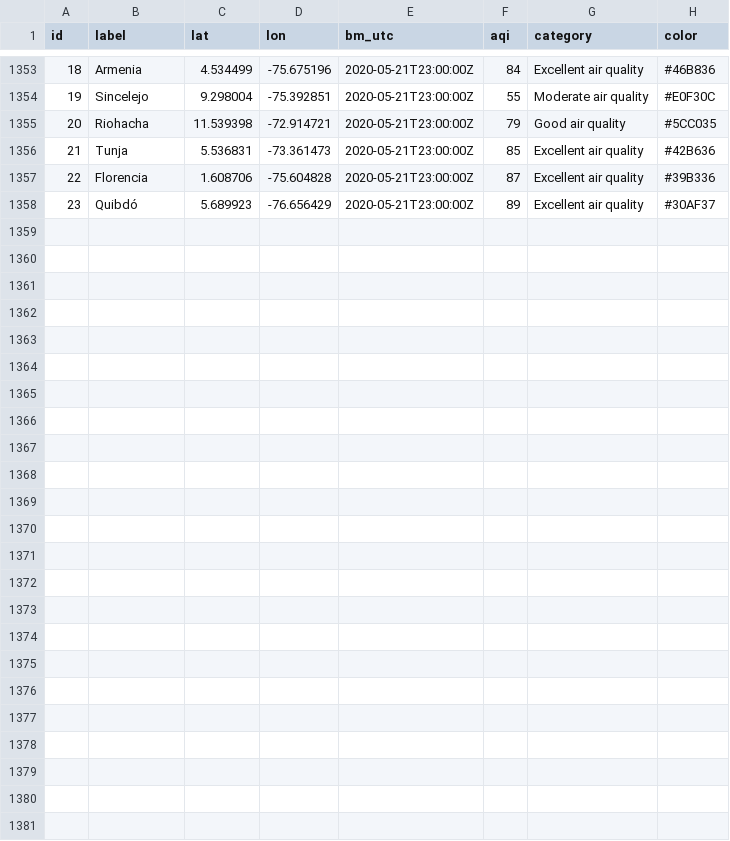
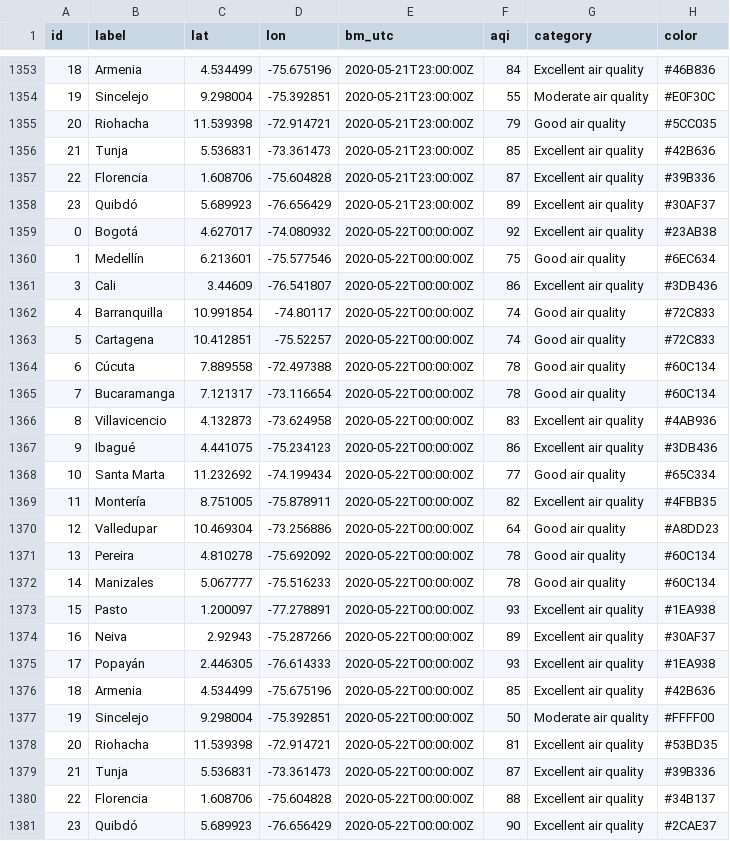
Before and after one commit to sebaxtian/breezometer-api-demo, a CSV file: output/air_quality.csv, drawn as a sheet; only a part is shown, gaps mark what is left out; the diff names each change by its address in the sheet, - before the commit and + after, or states it on an @@ line.

Commit message:
Updated at Fri May 22 00:21:19 UTC 2020

```diff
--- a/output/air_quality.csv
+++ b/output/air_quality.csv
+row 1359: 0 | Bogotá | 4.627017 | -74.080932 | 2020-05-22T00:00:00Z | 92 | Excellent air quality | #23AB38
+row 1360: 1 | Medellín | 6.213601 | -75.577546 | 2020-05-22T00:00:00Z | 75 | Good air quality | #6EC634
+row 1361: 3 | Cali | 3.44609 | -76.541807 | 2020-05-22T00:00:00Z | 86 | Excellent air quality | #3DB436
+row 1362: 4 | Barranquilla | 10.991854 | -74.80117 | 2020-05-22T00:00:00Z | 74 | Good air quality | #72C833
+row 1363: 5 | Cartagena | 10.412851 | -75.52257 | 2020-05-22T00:00:00Z | 74 | Good air quality | #72C833
+row 1364: 6 | Cúcuta | 7.889558 | -72.497388 | 2020-05-22T00:00:00Z | 78 | Good air quality | #60C134
+row 1365: 7 | Bucaramanga | 7.121317 | -73.116654 | 2020-05-22T00:00:00Z | 78 | Good air quality | #60C134
+row 1366: 8 | Villavicencio | 4.132873 | -73.624958 | 2020-05-22T00:00:00Z | 83 | Excellent air quality | #4AB936
+row 1367: 9 | Ibagué | 4.441075 | -75.234123 | 2020-05-22T00:00:00Z | 86 | Excellent air quality | #3DB436
+row 1368: 10 | Santa Marta | 11.232692 | -74.199434 | 2020-05-22T00:00:00Z | 77 | Good air quality | #65C334
+row 1369: 11 | Montería | 8.751005 | -75.878911 | 2020-05-22T00:00:00Z | 82 | Excellent air quality | #4FBB35
+row 1370: 12 | Valledupar | 10.469304 | -73.256886 | 2020-05-22T00:00:00Z | 64 | Good air quality | #A8DD23
+row 1371: 13 | Pereira | 4.810278 | -75.692092 | 2020-05-22T00:00:00Z | 78 | Good air quality | #60C134
+row 1372: 14 | Manizales | 5.067777 | -75.516233 | 2020-05-22T00:00:00Z | 78 | Good air quality | #60C134
+row 1373: 15 | Pasto | 1.200097 | -77.278891 | 2020-05-22T00:00:00Z | 93 | Excellent air quality | #1EA938
+row 1374: 16 | Neiva | 2.92943 | -75.287266 | 2020-05-22T00:00:00Z | 89 | Excellent air quality | #30AF37
+row 1375: 17 | Popayán | 2.446305 | -76.614333 | 2020-05-22T00:00:00Z | 93 | Excellent air quality | #1EA938
+row 1376: 18 | Armenia | 4.534499 | -75.675196 | 2020-05-22T00:00:00Z | 85 | Excellent air quality | #42B636
+row 1377: 19 | Sincelejo | 9.298004 | -75.392851 | 2020-05-22T00:00:00Z | 50 | Moderate air quality | #FFFF00
+row 1378: 20 | Riohacha | 11.539398 | -72.914721 | 2020-05-22T00:00:00Z | 81 | Excellent air quality | #53BD35
+row 1379: 21 | Tunja | 5.536831 | -73.361473 | 2020-05-22T00:00:00Z | 87 | Excellent air quality | #39B336
+row 1380: 22 | Florencia | 1.608706 | -75.604828 | 2020-05-22T00:00:00Z | 88 | Excellent air quality | #34B137
+row 1381: 23 | Quibdó | 5.689923 | -76.656429 | 2020-05-22T00:00:00Z | 90 | Excellent air quality | #2CAE37
```
